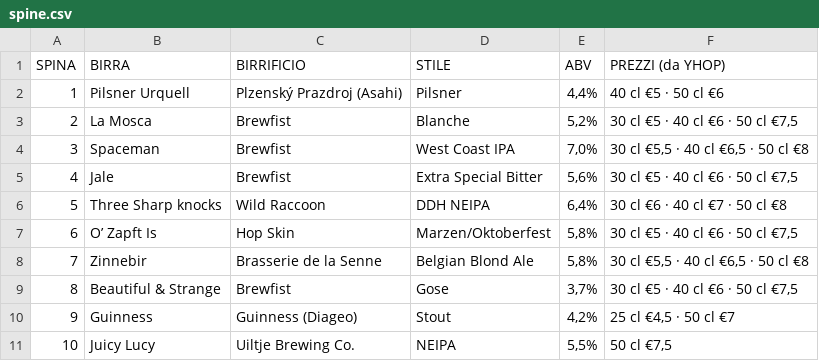
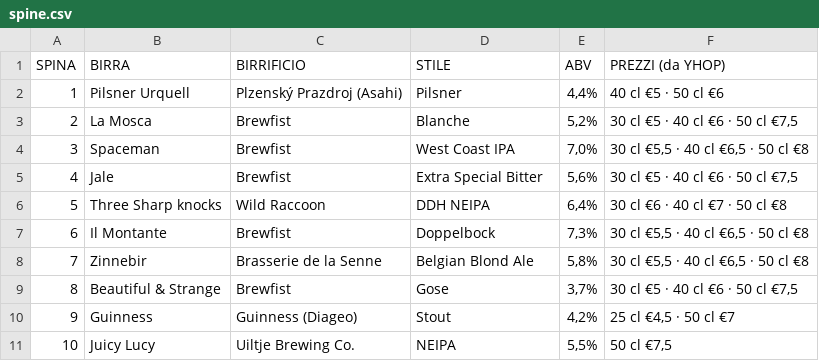
Before and after one commit to developedbymelis/pivo-birre, a CSV file: spine.csv, drawn as a sheet.

```diff
--- a/spine.csv
+++ b/spine.csv
@@ -6,3 +6,3 @@ SPINA,BIRRA,BIRRIFICIO,STILE,ABV,PREZZI (da YHOP)
 5,Three Sharp knocks,Wild Raccoon,DDH NEIPA,"6,4%",30 cl €6 · 40 cl €7 · 50 cl €8
-6,O’ Zapft Is,Hop Skin,Marzen/Oktoberfest,"5,8%","30 cl €5 · 40 cl €6 · 50 cl €7,5"
+6,Il Montante,Brewfist,Doppelbock,"7,3%","30 cl €5,5 · 40 cl €6,5 · 50 cl €8"
 7,Zinnebir,Brasserie de la Senne,Belgian Blond Ale,"5,8%","30 cl €5,5 · 40 cl €6,5 · 50 cl €8"
```
Also changed, not shown: 4 other files.
